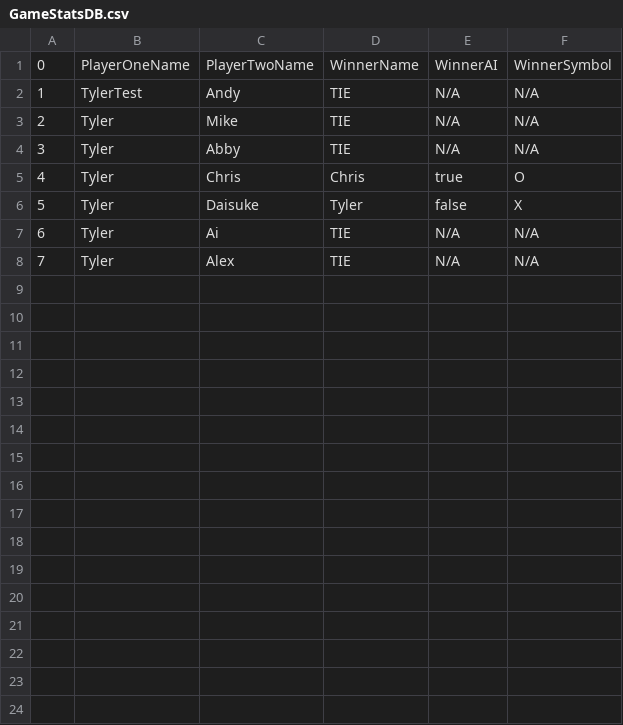
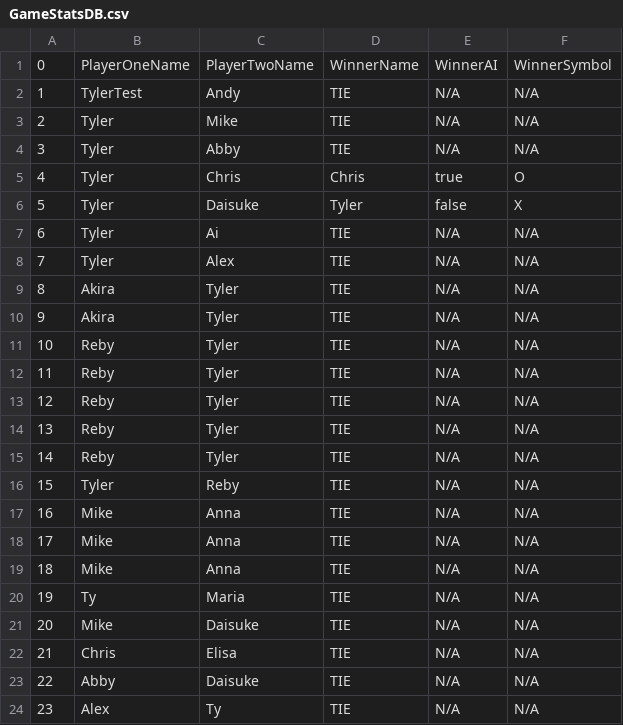
Before and after one commit to Ty700/Tic-Tac-Toe, a CSV file: GameStats/GameStatsDB.csv, drawn as a sheet; the diff names each change by its address in the sheet, - before the commit and + after, or states it on an @@ line.

Commit message:
Refactor of local game MINUS AI MOVES are finished

```diff
--- a/GameStats/GameStatsDB.csv
+++ b/GameStats/GameStatsDB.csv
+row 9: 8 | Akira | Tyler | TIE | N/A | N/A
+row 10: 9 | Akira | Tyler | TIE | N/A | N/A
+row 11: 10 | Reby | Tyler | TIE | N/A | N/A
+row 12: 11 | Reby | Tyler | TIE | N/A | N/A
+row 13: 12 | Reby | Tyler | TIE | N/A | N/A
+row 14: 13 | Reby | Tyler | TIE | N/A | N/A
+row 15: 14 | Reby | Tyler | TIE | N/A | N/A
+row 16: 15 | Tyler | Reby | TIE | N/A | N/A
+row 17: 16 | Mike | Anna | TIE | N/A | N/A
+row 18: 17 | Mike | Anna | TIE | N/A | N/A
+row 19: 18 | Mike | Anna | TIE | N/A | N/A
+row 20: 19 | Ty | Maria | TIE | N/A | N/A
+row 21: 20 | Mike | Daisuke | TIE | N/A | N/A
+row 22: 21 | Chris | Elisa | TIE | N/A | N/A
+row 23: 22 | Abby | Daisuke | TIE | N/A | N/A
+row 24: 23 | Alex | Ty | TIE | N/A | N/A
```
Also changed, not shown: 12 other files.
